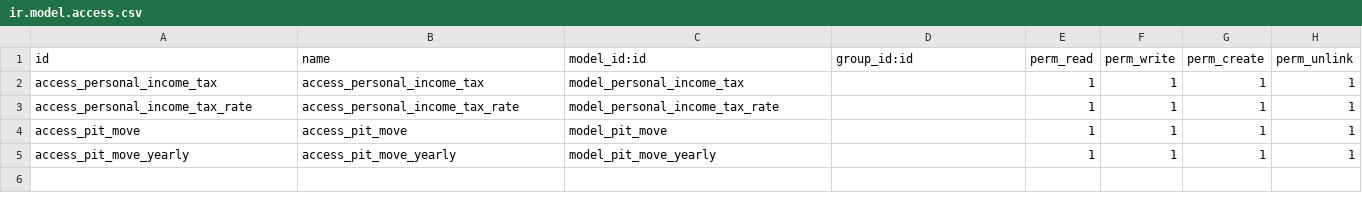
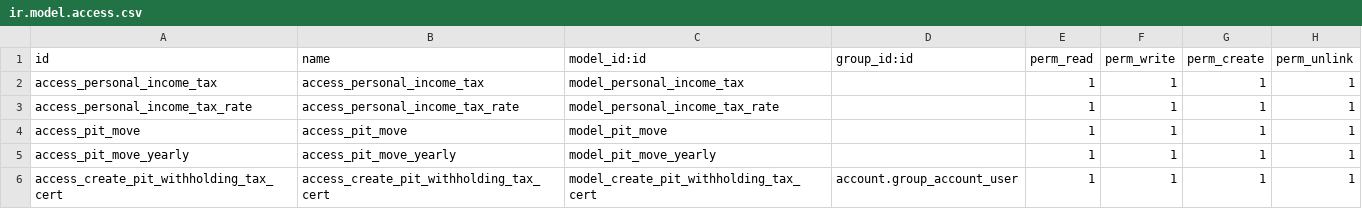
Before and after one commit to OCA/l10n-thailand, a CSV file: l10n_th_personal_income_tax/security/ir.model.access.csv, drawn as a sheet; the diff names each change by its address in the sheet, - before the commit and + after, or states it on an @@ line.

Commit message:
[ADD] create wt cert from partner

```diff
--- a/l10n_th_personal_income_tax/security/ir.model.access.csv
+++ b/l10n_th_personal_income_tax/security/ir.model.access.csv
+row 6: access_create_pit_withholding_tax_cert | access_create_pit_withholding_tax_cert | model_create_pit_withholding_tax_cert | account.group_account_user | 1 | 1 | 1 | 1
```
Also changed, not shown: 18 other files.
